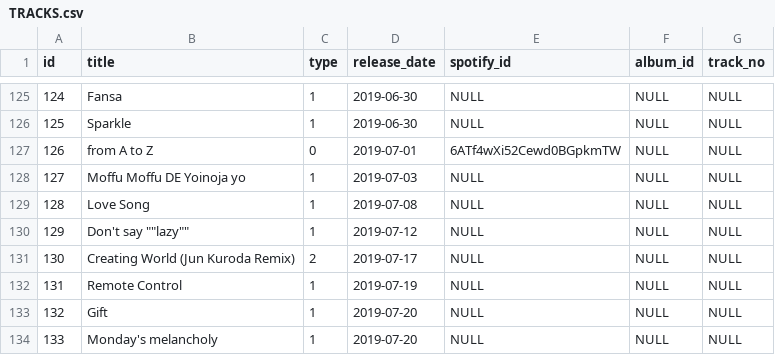
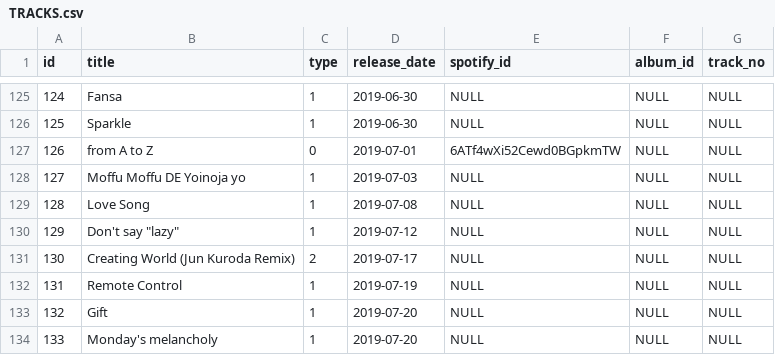
Before and after one commit to DiiSollertia/HoloDB, a CSV file: csv/TRACKS.csv, drawn as a sheet; only a part is shown, gaps mark what is left out.

Commit message:
attempt to resolve illegal quoting error

```diff
--- a/csv/TRACKS.csv
+++ b/csv/TRACKS.csv
@@ -129,3 +129,3 @@ id,title,type,release_date,spotify_id,album_id,track_no
 128,Love Song,1,2019-07-08,NULL,NULL,NULL
-129,Don't say ""lazy"",1,2019-07-12,NULL,NULL,NULL
+129,"Don't say ""lazy""",1,2019-07-12,NULL,NULL,NULL
 130,Creating World (Jun Kuroda Remix),2,2019-07-17,NULL,NULL,NULL
```
